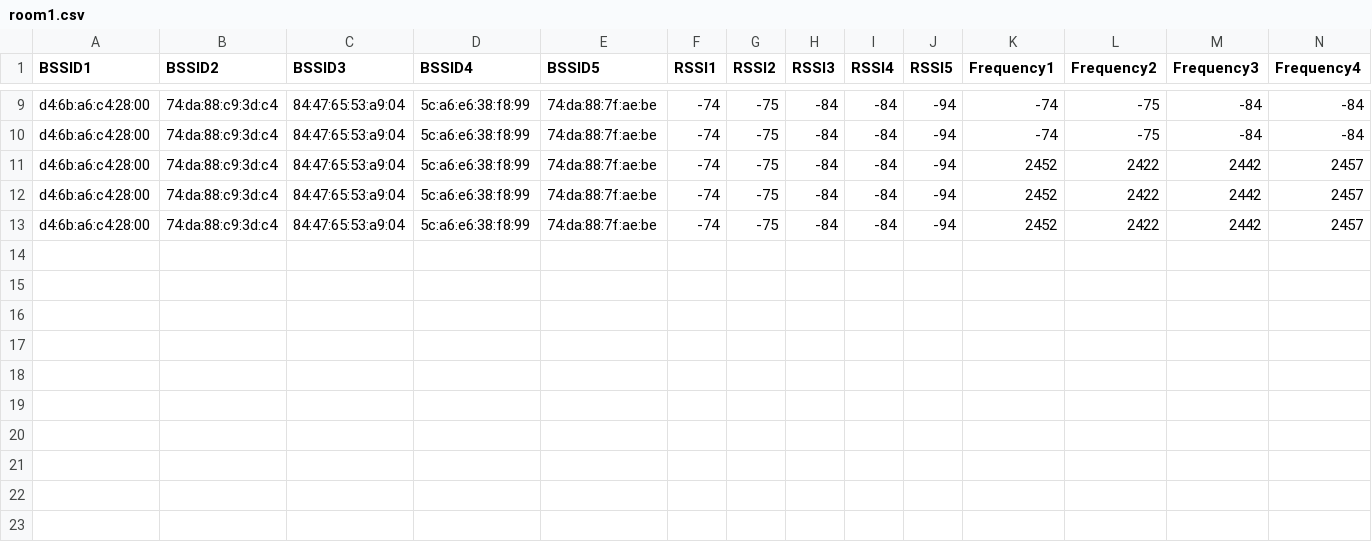
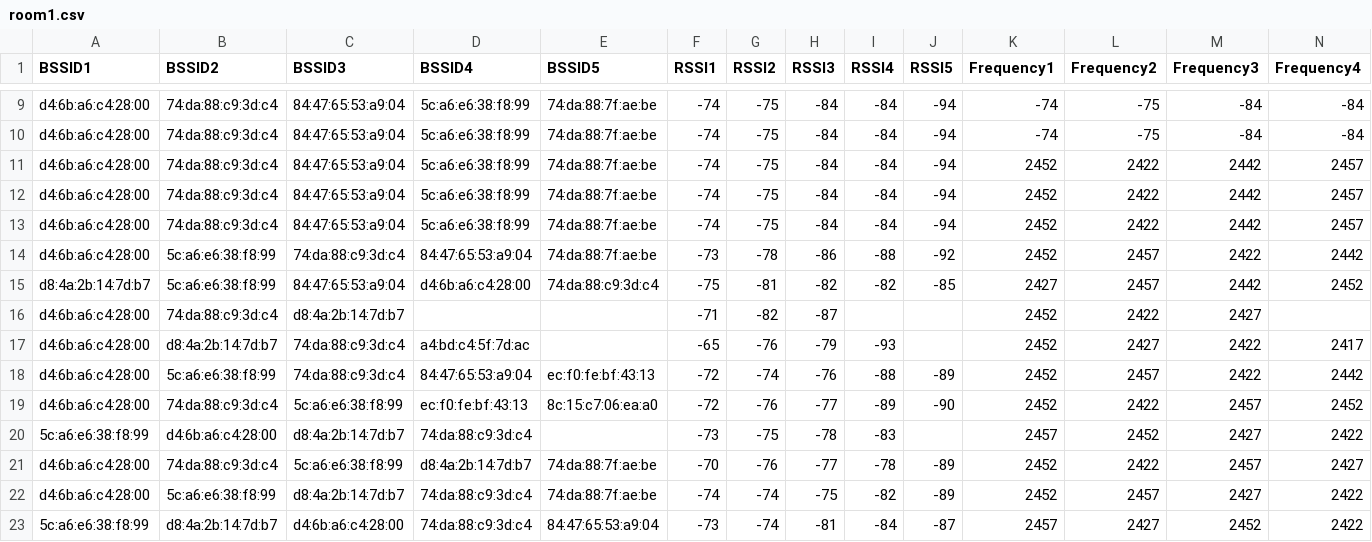
Before and after one commit to rawanmohameedd/Collecting-data, a CSV file: Backend/data/room1.csv, drawn as a sheet; only a part is shown, gaps mark what is left out; rows hold the shown columns only; the diff names each change by its address in the sheet, - before the commit and + after, or states it on an @@ line.

```diff
--- a/Backend/data/room1.csv
+++ b/Backend/data/room1.csv
+row 14: d4:6b:a6:c4:28:00 | 5c:a6:e6:38:f8:99 | 74:da:88:c9:3d:c4 | 84:47:65:53:a9:04 | 74:da:88:7f:ae:be | -73 | -78 | -86 | -88 | -92 | 2452 | 2457 | 2422 | 2442
+row 15: d8:4a:2b:14:7d:b7 | 5c:a6:e6:38:f8:99 | 84:47:65:53:a9:04 | d4:6b:a6:c4:28:00 | 74:da:88:c9:3d:c4 | -75 | -81 | -82 | -82 | -85 | 2427 | 2457 | 2442 | 2452
+row 16: d4:6b:a6:c4:28:00 | 74:da:88:c9:3d:c4 | d8:4a:2b:14:7d:b7 |  |  | -71 | -82 | -87 |  |  | 2452 | 2422 | 2427
+row 17: d4:6b:a6:c4:28:00 | d8:4a:2b:14:7d:b7 | 74:da:88:c9:3d:c4 | a4:bd:c4:5f:7d:ac |  | -65 | -76 | -79 | -93 |  | 2452 | 2427 | 2422 | 2417
+row 18: d4:6b:a6:c4:28:00 | 5c:a6:e6:38:f8:99 | 74:da:88:c9:3d:c4 | 84:47:65:53:a9:04 | ec:f0:fe:bf:43:13 | -72 | -74 | -76 | -88 | -89 | 2452 | 2457 | 2422 | 2442
+row 19: d4:6b:a6:c4:28:00 | 74:da:88:c9:3d:c4 | 5c:a6:e6:38:f8:99 | ec:f0:fe:bf:43:13 | 8c:15:c7:06:ea:a0 | -72 | -76 | -77 | -89 | -90 | 2452 | 2422 | 2457 | 2452
+row 20: 5c:a6:e6:38:f8:99 | d4:6b:a6:c4:28:00 | d8:4a:2b:14:7d:b7 | 74:da:88:c9:3d:c4 |  | -73 | -75 | -78 | -83 |  | 2457 | 2452 | 2427 | 2422
+row 21: d4:6b:a6:c4:28:00 | 74:da:88:c9:3d:c4 | 5c:a6:e6:38:f8:99 | d8:4a:2b:14:7d:b7 | 74:da:88:7f:ae:be | -70 | -76 | -77 | -78 | -89 | 2452 | 2422 | 2457 | 2427
+row 22: d4:6b:a6:c4:28:00 | 5c:a6:e6:38:f8:99 | d8:4a:2b:14:7d:b7 | 74:da:88:c9:3d:c4 | 74:da:88:7f:ae:be | -74 | -74 | -75 | -82 | -89 | 2452 | 2457 | 2427 | 2422
+row 23: 5c:a6:e6:38:f8:99 | d8:4a:2b:14:7d:b7 | d4:6b:a6:c4:28:00 | 74:da:88:c9:3d:c4 | 84:47:65:53:a9:04 | -73 | -74 | -81 | -84 | -87 | 2457 | 2427 | 2452 | 2422
```
Also changed, not shown: Backend/data/room2.csv, Backend/data/room3.csv.
